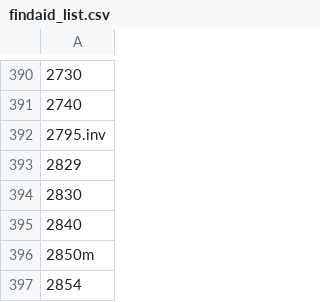
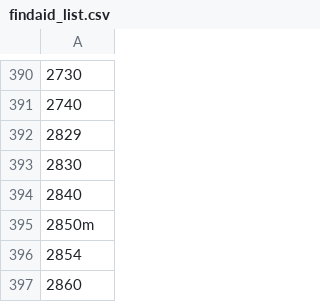
Before and after one commit to lsulibraries/pdfscraper, a CSV file: findaid_list.csv, drawn as a sheet; only a part is shown, gaps mark what is left out; the shorter side is filled out with more unchanged rows; the diff names each change by its address in the sheet, - before the commit and + after, or states it on an @@ line.

```diff
--- a/findaid_list.csv
+++ b/findaid_list.csv
-row 392: 2795.inv
```
Also changed, not shown: 17 other files.
